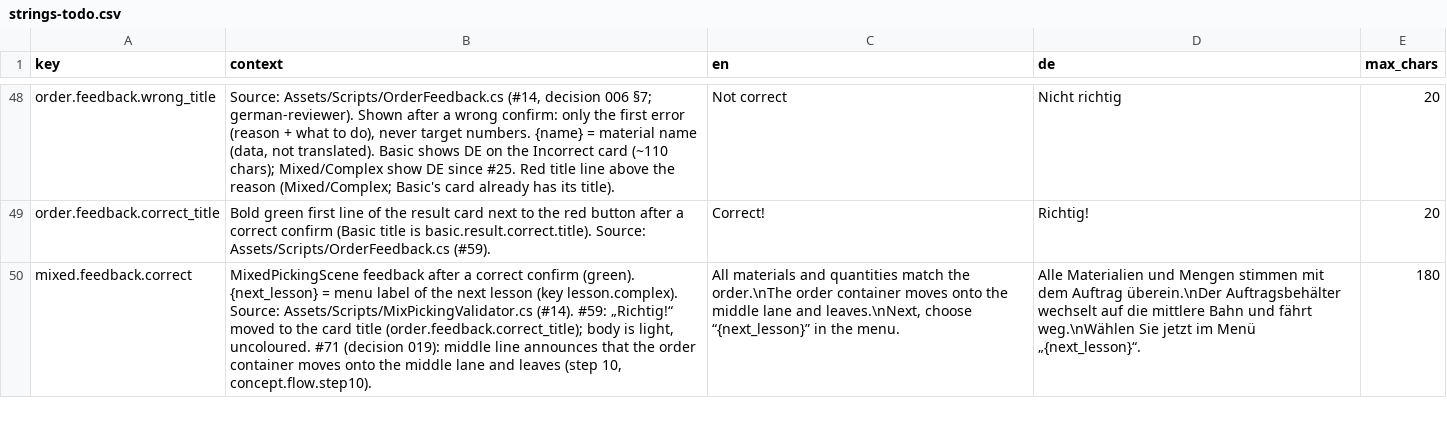
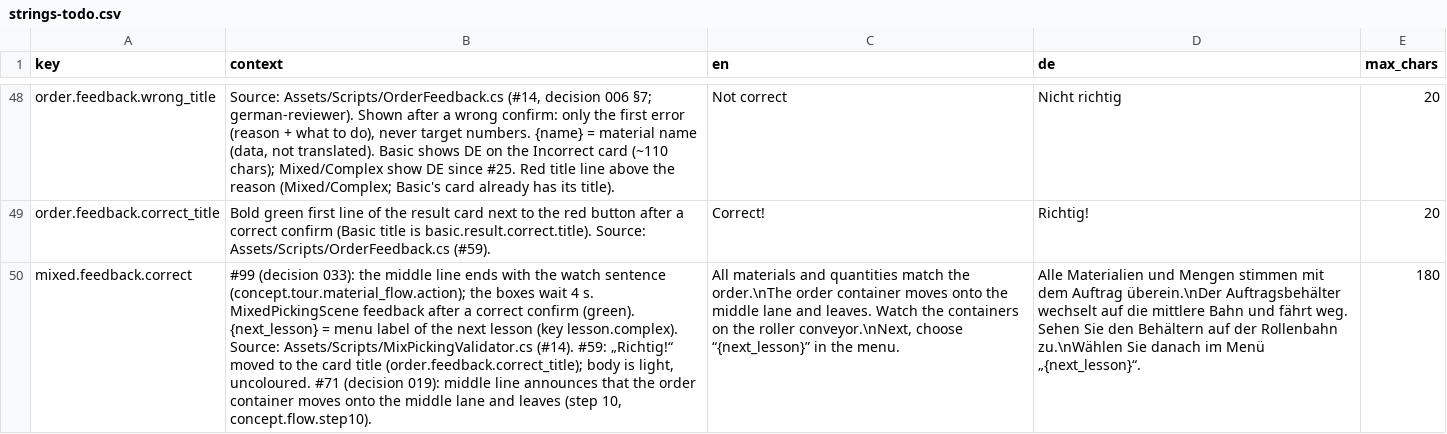
Before and after one commit to ttquynhdo/xrpick-v2, a CSV file: docs/i18n/strings-todo.csv, drawn as a sheet; only a part is shown, gaps mark what is left out; the diff covers the shown part only; the diff names each change by its address in the sheet, - before the commit and + after, or states it on an @@ line.

```diff
--- a/docs/i18n/strings-todo.csv
+++ b/docs/i18n/strings-todo.csv
-B50 (context): MixedPickingScene feedback…
+B50 (context): #99 (decision 033): the middle line ends with the watch sentence (concept.tour.material_flow.action); the boxes wait 4 s. MixedPickingScene feedback…
-C50 (en): …lane and leaves.\nNext, choose “{next_lesson}”…
+C50 (en): …lane and leaves. Watch the containers on the roller conveyor.\nNext, choose “{next_lesson}”…
-D50 (de): …und fährt weg.\nWählen Sie jetzt im Menü…
+D50 (de): …und fährt weg. Sehen Sie den Behältern auf der Rollenbahn zu.\nWählen Sie danach im Menü…
```
Also changed, not shown: 12 edited cells elsewhere in this file, docs/i18n/review-status.csv, 20 other files.
